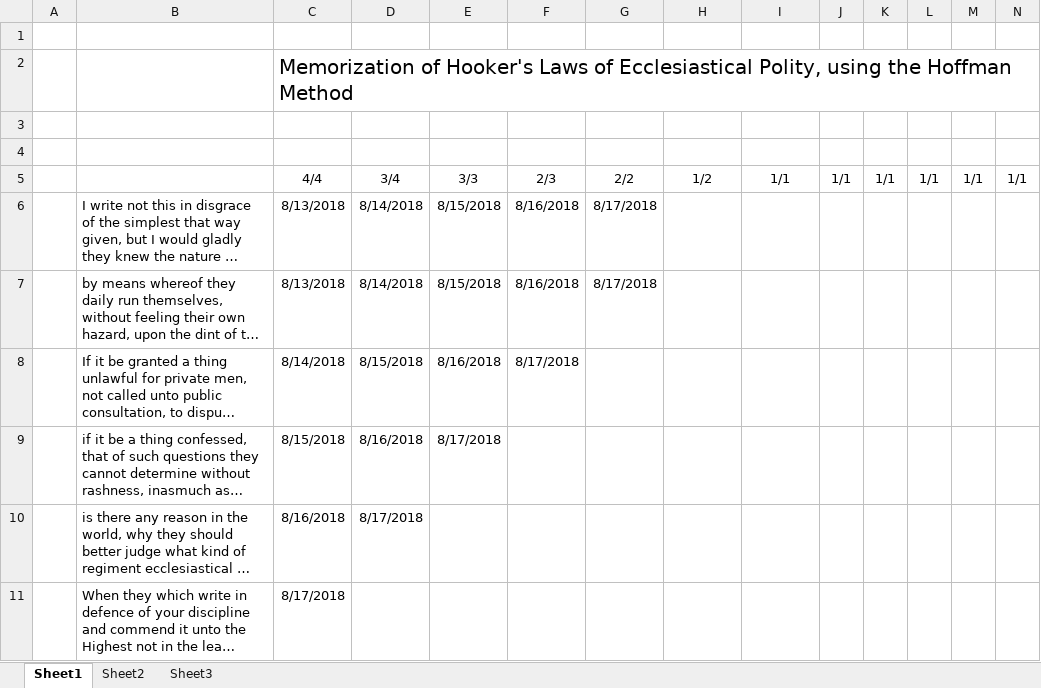
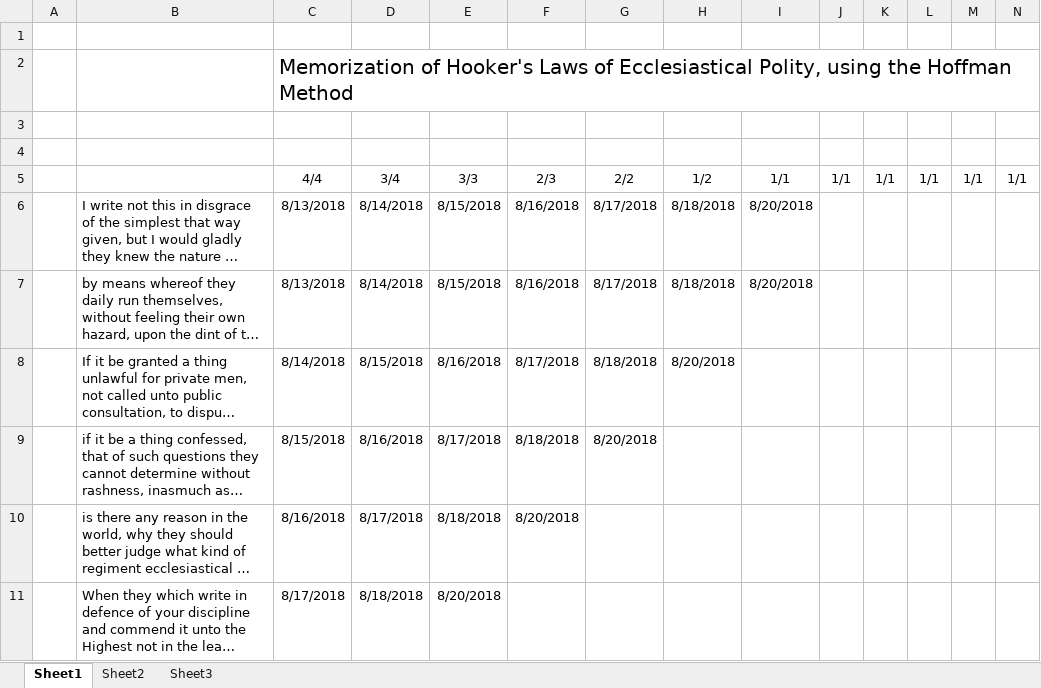
Before and after one commit to simon-song/vocabulary_study, an Excel workbook: recite_hooker.xlsx, sheet Sheet1, drawn as a sheet; long unchanged cells end in …; values as stored, in another font and other column widths than the file's, no borders; the diff names each change by its address in the sheet, - before the commit and + after, or states it on an @@ line.

Commit message:
Updated recite_hooker.xlsx

```diff
--- a/recite_hooker.xlsx (sheet Sheet1)
+++ b/recite_hooker.xlsx (sheet Sheet1)
-H6:H7: (empty)
+H6:H7: 8/18/2018
-I6:I7: (empty)
+I6:I7: 8/20/2018
-G8: (empty)
+G8: 8/18/2018
-H8: (empty)
+H8: 8/20/2018
-F9: (empty)
+F9: 8/18/2018
-G9: (empty)
+G9: 8/20/2018
-E10: (empty)
+E10: 8/18/2018
-F10: (empty)
+F10: 8/20/2018
-D11: (empty)
+D11: 8/18/2018
-E11: (empty)
+E11: 8/20/2018
```
